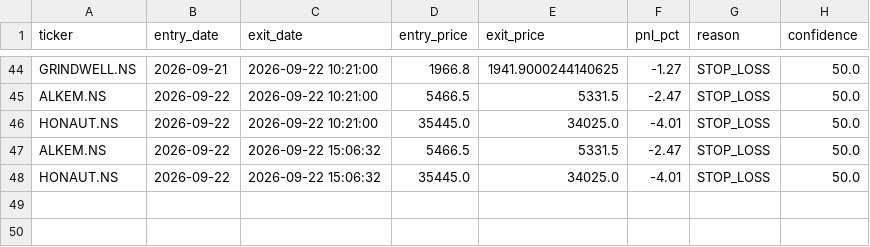
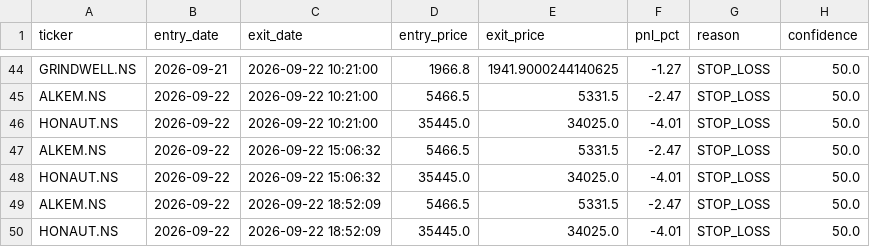
Before and after one commit to kira-stockmarket/ema-backtest, a CSV file: paper_trade_history.csv, drawn as a sheet; only a part is shown, gaps mark what is left out; the diff names each change by its address in the sheet, - before the commit and + after, or states it on an @@ line.

```diff
--- a/paper_trade_history.csv
+++ b/paper_trade_history.csv
+row 49: ALKEM.NS | 2026-09-22 | 2026-09-22 18:52:09 | 5466.5 | 5331.5 | -2.47 | STOP_LOSS | 50.0
+row 50: HONAUT.NS | 2026-09-22 | 2026-09-22 18:52:09 | 35445.0 | 34025.0 | -4.01 | STOP_LOSS | 50.0
```
Also changed, not shown: nifty500_broom_breakout_results.csv, 2 other files.
